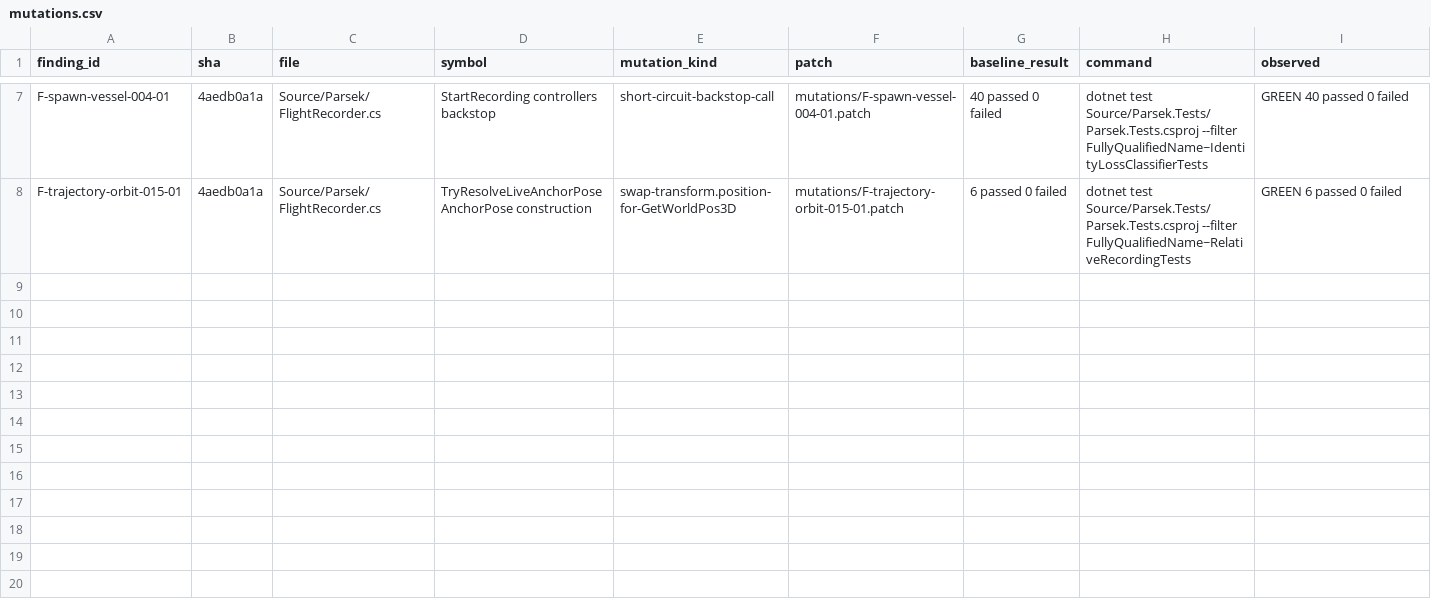
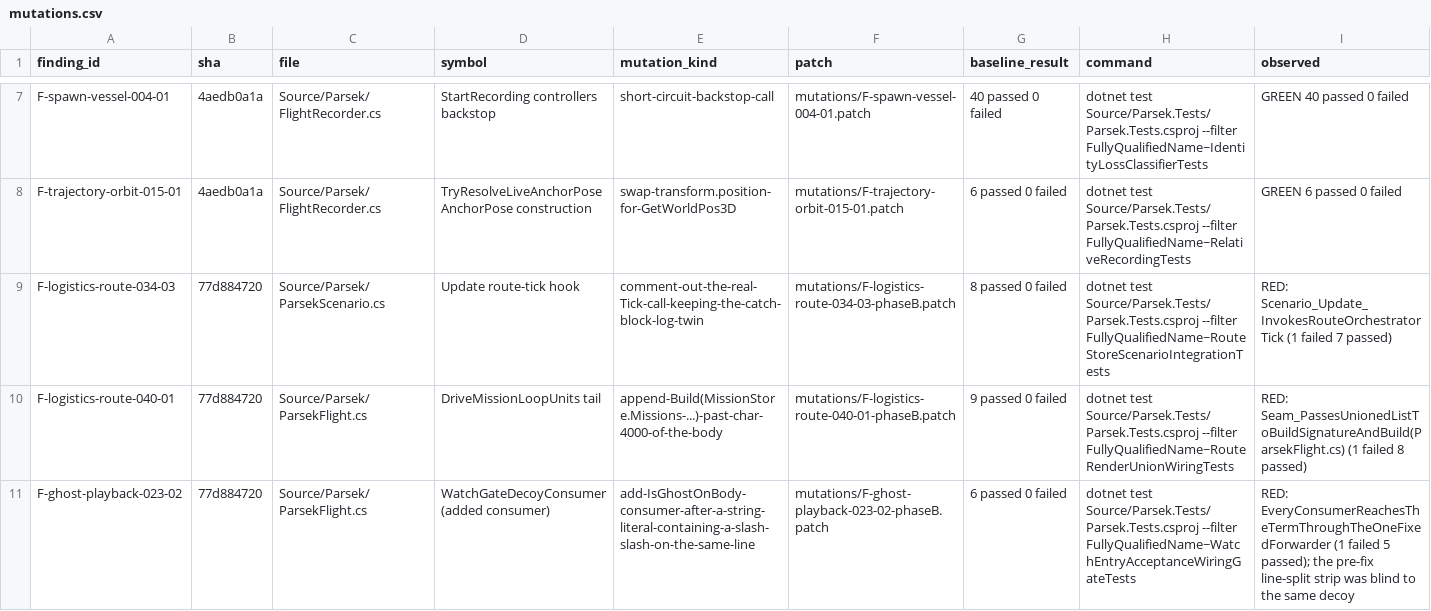
Before and after one commit to vl3c/Parsek, a CSV file: docs/dev/research/test-quality-audit-2026-09-14/mutations/mutations.csv, drawn as a sheet; only a part is shown, gaps mark what is left out; rows hold the shown columns only; the diff covers the shown part only; the diff names each change by its address in the sheet, - before the commit and + after, or states it on an @@ line.

Commit message:
Repair six T4 brittle test cells from the unit-test quality audit
Four source-text wiring gates scanned raw file text, so a call left only as a
comment - or the same call text in a nearby log literal - kept the gate green
after the real call was deleted. Route them through SourceScanText: the route
tick gate and the Missions toggle gates strip comments and mask literal
contents, the render-union seam slices the sanitized brace-matched method body
instead of a fixed 4000-character window (and so no longer misses the body's
tail or overruns into the next method), and the watch-entry consumer sweep
replaces its line-split strip with the literal-aware helper. The Missions gates
additionally anchor each proximity window to the enclosing method body and
carry a comment-only decoy cell.

Two classes installed a static test hook and never restored it, leaking into
every later test in the Sequential collection: the rotation-period seam (NaN
for every body afterwards) and a KerbalsModule on LedgerOrchestrator. Both now
restore what they found.

Proofs per finding in docs/dev/research/test-quality-audit-2026-09-14/mutations.

```diff
--- a/docs/dev/research/test-quality-audit-2026-09-14/mutations/mutations.csv
+++ b/docs/dev/research/test-quality-audit-2026-09-14/mutations/mutations.csv
+row 9: F-logistics-route-034-03 | 77d884720 | Source/Parsek/ParsekScenario.cs | Update route-tick hook | comment-out-the-real-Tick-call-keeping-the-catch-block-log-twin | mutations/F-logistics-route-034-03-phaseB.patch | 8 passed 0 failed | dotnet test Source/Parsek.Tests/Parsek.Tests.csproj --filter FullyQualifiedName~RouteStoreScenarioIntegrationTests | RED: Scenario_Update_InvokesRouteOrchestratorTick (1 failed 7 passed)
+row 10: F-logistics-route-040-01 | 77d884720 | Source/Parsek/ParsekFlight.cs | DriveMissionLoopUnits tail | append-Build(MissionStore.Missions-...)-past-char-4000-of-the-body | mutations/F-logistics-route-040-01-phaseB.patch | 9 passed 0 failed | dotnet test Source/Parsek.Tests/Parsek.Tests.csproj --filter FullyQualifiedName~RouteRenderUnionWiringTests | RED: Seam_PassesUnionedListToBuildSignatureAndBuild(ParsekFlight.cs) (1 failed 8 passed)
+row 11: F-ghost-playback-023-02 | 77d884720 | Source/Parsek/ParsekFlight.cs | WatchGateDecoyConsumer (added consumer) | add-IsGhostOnBody-consumer-after-a-string-literal-containing-a-slash-slash-on-the-same-line | mutations/F-ghost-playback-023-02-phaseB.patch | 6 passed 0 failed | dotnet test Source/Parsek.Tests/Parsek.Tests.csproj --filter FullyQualifiedName~WatchEntryAcceptanceWiringGateTests | RED: EveryConsumerReachesTheTermThroughTheOneFixedForwarder (1 failed 5 passed); the pre-fix line-split strip was blind to the same decoy
```
Also changed, not shown: 3 added rows elsewhere in this file, 15 other files.
